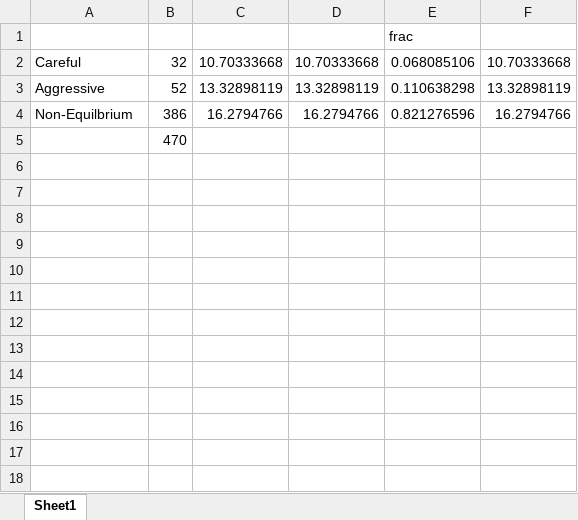
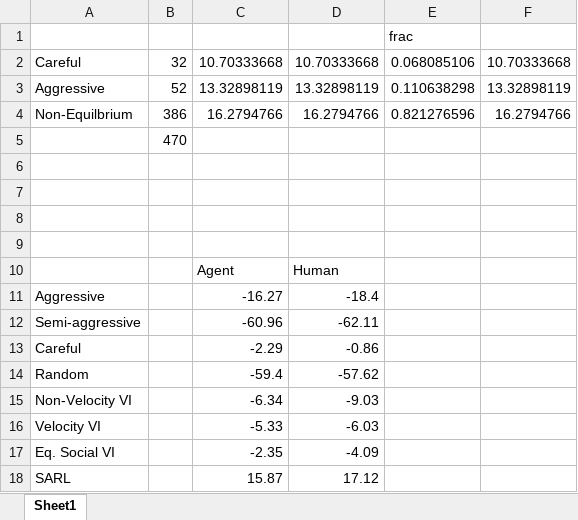
Before and after one commit to ido1Shapira/1.5roadGame, an Excel workbook: data/single_strategies.xlsx, sheet Sheet1, drawn as a sheet; values as stored, in another font and other column widths than the file's, no borders; charts and pictures not drawn; the diff names each change by its address in the sheet, - before the commit and + after, or states it on an @@ line.

```diff
--- a/data/single_strategies.xlsx (sheet Sheet1)
+++ b/data/single_strategies.xlsx (sheet Sheet1)
+row 6: (empty)
+row 7: (empty)
+row 8: (empty)
+row 9: (empty)
+row 10:  |  | Agent | Human
+row 11: Aggressive |  | -16.27 | -18.4
+row 12: Semi-aggressive |  | -60.96 | -62.11
+row 13: Careful |  | -2.29 | -0.86
+row 14: Random |  | -59.4 | -57.62
+row 15: Non-Velocity VI |  | -6.34 | -9.03
+row 16: Velocity VI |  | -5.33 | -6.03
+row 17: Eq. Social VI |  | -2.35 | -4.09
+row 18: SARL |  | 15.87 | 17.12
```
Also changed, not shown: charts or pictures, data/agent_scores.xlsx, data/drivinglicense.xlsx, 5 other files.
